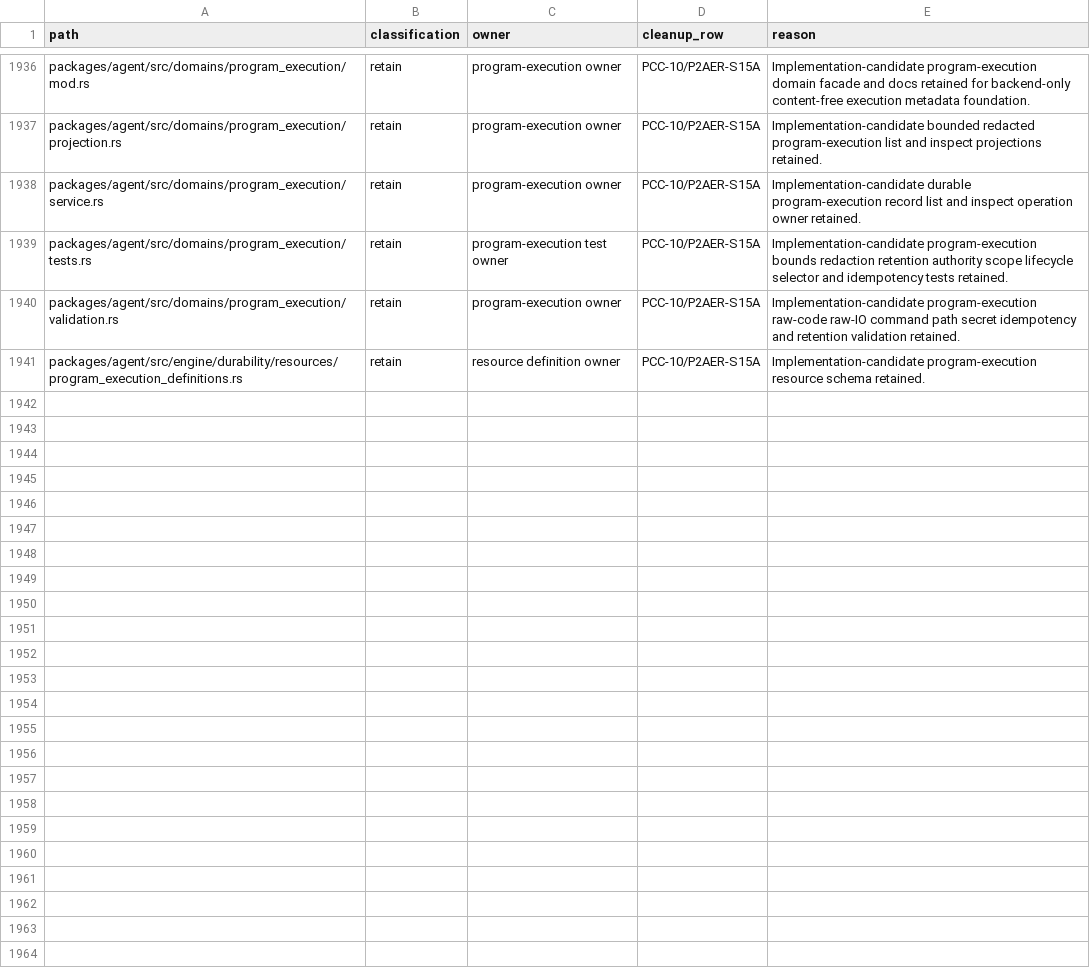
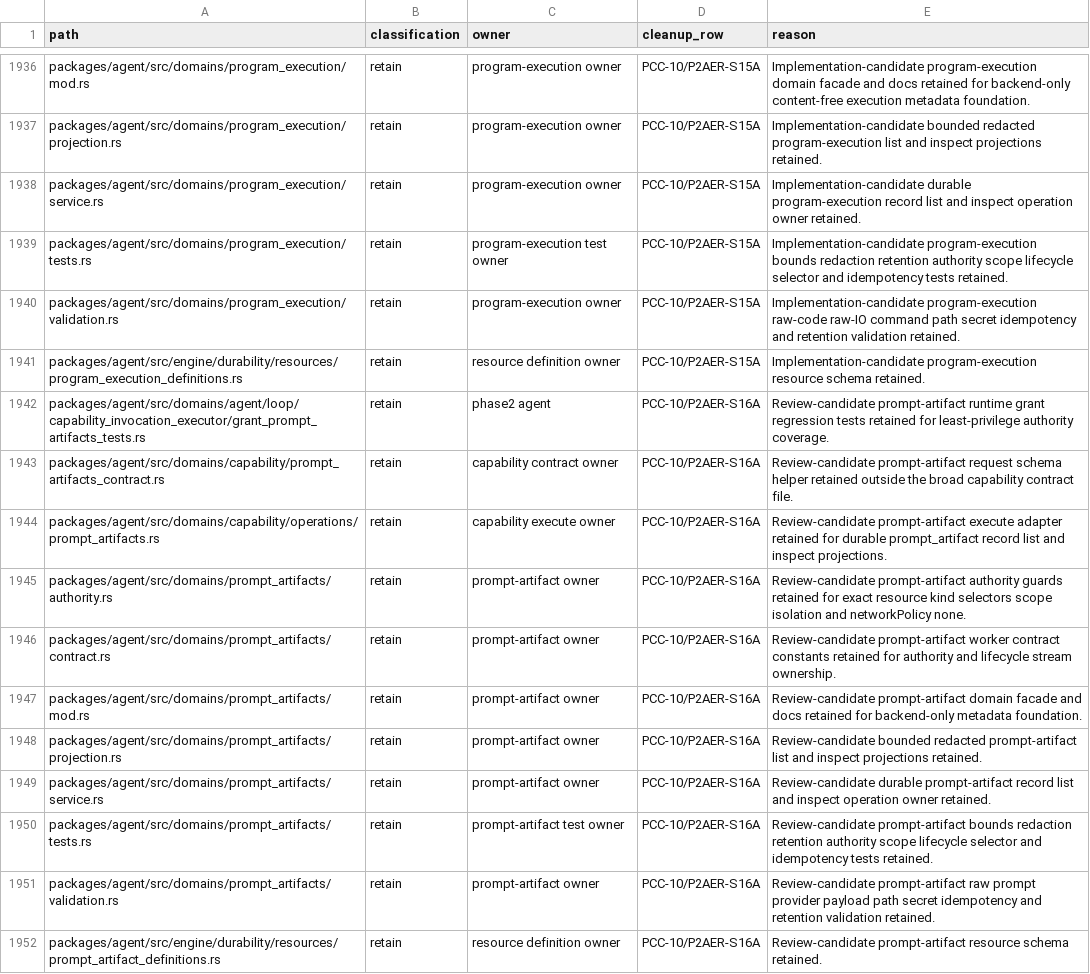
Before and after one commit to mhismail3/tron, a TSV file: packages/agent/docs/primitive-code-cleanup-file-inventory.tsv, drawn as a sheet; only a part is shown, gaps mark what is left out; the diff names each change by its address in the sheet, - before the commit and + after, or states it on an @@ line.

```diff
--- a/packages/agent/docs/primitive-code-cleanup-file-inventory.tsv
+++ b/packages/agent/docs/primitive-code-cleanup-file-inventory.tsv
+row 1942: packages/agent/src/domains/agent/loop/capability_invocation_executor/grant_prompt_artifacts_tests.rs | retain | phase2 agent | PCC-10/P2AER-S16A | Review-candidate prompt-artifact runtime grant regression tests retained for least-privilege authority coverage.
+row 1943: packages/agent/src/domains/capability/prompt_artifacts_contract.rs | retain | capability contract owner | PCC-10/P2AER-S16A | Review-candidate prompt-artifact request schema helper retained outside the broad capability contract file.
+row 1944: packages/agent/src/domains/capability/operations/prompt_artifacts.rs | retain | capability execute owner | PCC-10/P2AER-S16A | Review-candidate prompt-artifact execute adapter retained for durable prompt_artifact record list and inspect projections.
+row 1945: packages/agent/src/domains/prompt_artifacts/authority.rs | retain | prompt-artifact owner | PCC-10/P2AER-S16A | Review-candidate prompt-artifact authority guards retained for exact resource kind selectors scope isolation and networkPolicy none.
+row 1946: packages/agent/src/domains/prompt_artifacts/contract.rs | retain | prompt-artifact owner | PCC-10/P2AER-S16A | Review-candidate prompt-artifact worker contract constants retained for authority and lifecycle stream ownership.
+row 1947: packages/agent/src/domains/prompt_artifacts/mod.rs | retain | prompt-artifact owner | PCC-10/P2AER-S16A | Review-candidate prompt-artifact domain facade and docs retained for backend-only metadata foundation.
+row 1948: packages/agent/src/domains/prompt_artifacts/projection.rs | retain | prompt-artifact owner | PCC-10/P2AER-S16A | Review-candidate bounded redacted prompt-artifact list and inspect projections retained.
+row 1949: packages/agent/src/domains/prompt_artifacts/service.rs | retain | prompt-artifact owner | PCC-10/P2AER-S16A | Review-candidate durable prompt-artifact record list and inspect operation owner retained.
+row 1950: packages/agent/src/domains/prompt_artifacts/tests.rs | retain | prompt-artifact test owner | PCC-10/P2AER-S16A | Review-candidate prompt-artifact bounds redaction retention authority scope lifecycle selector and idempotency tests retained.
+row 1951: packages/agent/src/domains/prompt_artifacts/validation.rs | retain | prompt-artifact owner | PCC-10/P2AER-S16A | Review-candidate prompt-artifact raw prompt provider payload path secret idempotency and retention validation retained.
+row 1952: packages/agent/src/engine/durability/resources/prompt_artifact_definitions.rs | retain | resource definition owner | PCC-10/P2AER-S16A | Review-candidate prompt-artifact resource schema retained.
```
Also changed, not shown: packages/agent/docs/hierarchical-rearchitecture-current-ownership-map.tsv, packages/agent/docs/hierarchical-rearchitecture-file-inventory.tsv, 42 other files.
